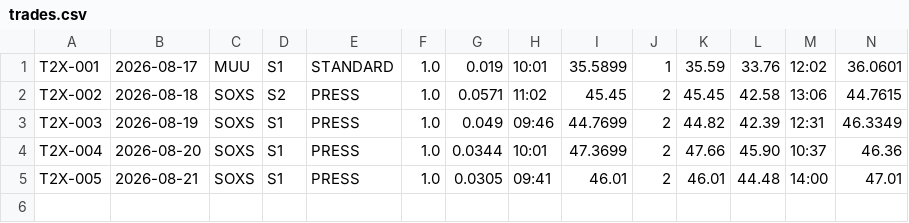
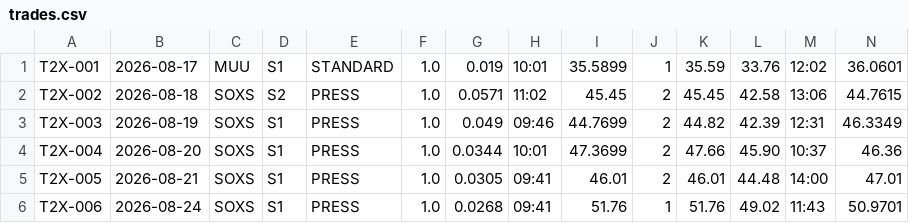
Before and after one commit to mfa8/test-trading, a CSV file: trader/trades.csv, drawn as a sheet; only a part is shown; rows hold the shown columns only; the diff names each change by its address in the sheet, - before the commit and + after, or states it on an @@ line.

```diff
--- a/trader/trades.csv
+++ b/trader/trades.csv
+row 6: T2X-006 | 2026-08-24 | SOXS | S1 | PRESS | 1.0 | 0.0268 | 09:41 | 51.76 | 1 | 51.76 | 49.02 | 11:43 | 50.9701
```
Also changed, not shown: 3 other files.
